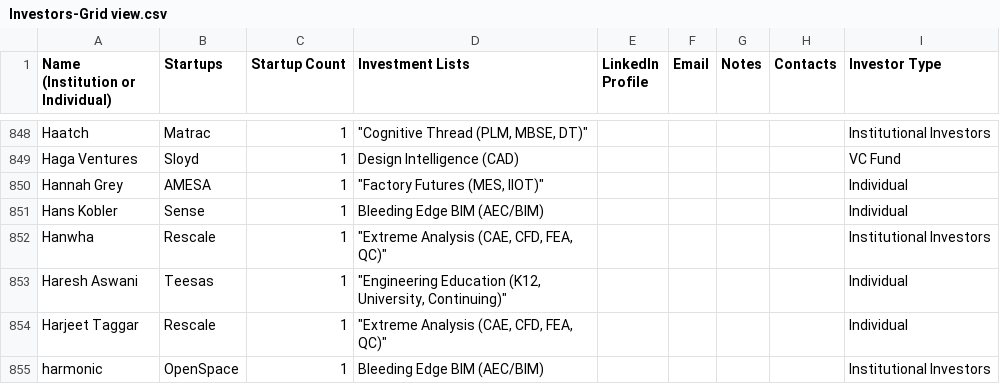
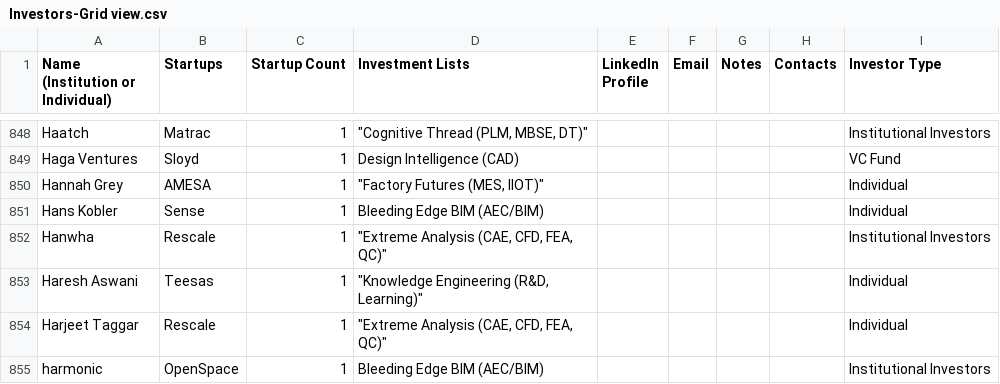
Before and after one commit to mfinocchiaro/threadmoat-website, a CSV file: public/data/Investors-Grid view.csv, drawn as a sheet; only a part is shown, gaps mark what is left out; the diff covers the shown part only.

```diff
--- a/public/data/Investors-Grid view.csv
+++ b/public/data/Investors-Grid view.csv
@@ -860,3 +860,3 @@ Hans Kobler,Sense,1,Bleeding Edge BIM (AEC/BIM),,,,,Individual
 Hanwha,Rescale,1,"""Extreme Analysis (CAE, CFD, FEA, QC)""",,,,,Institutional Investors
-Haresh Aswani,Teesas,1,"""Engineering Education (K12, University, Continuing)""",,,,,Individual
+Haresh Aswani,Teesas,1,"""Knowledge Engineering (R&D, Learning)""",,,,,Individual
 Harjeet Taggar,Rescale,1,"""Extreme Analysis (CAE, CFD, FEA, QC)""",,,,,Individual
```
Also changed, not shown: 85 edited cells elsewhere in this file, 5 other files.
